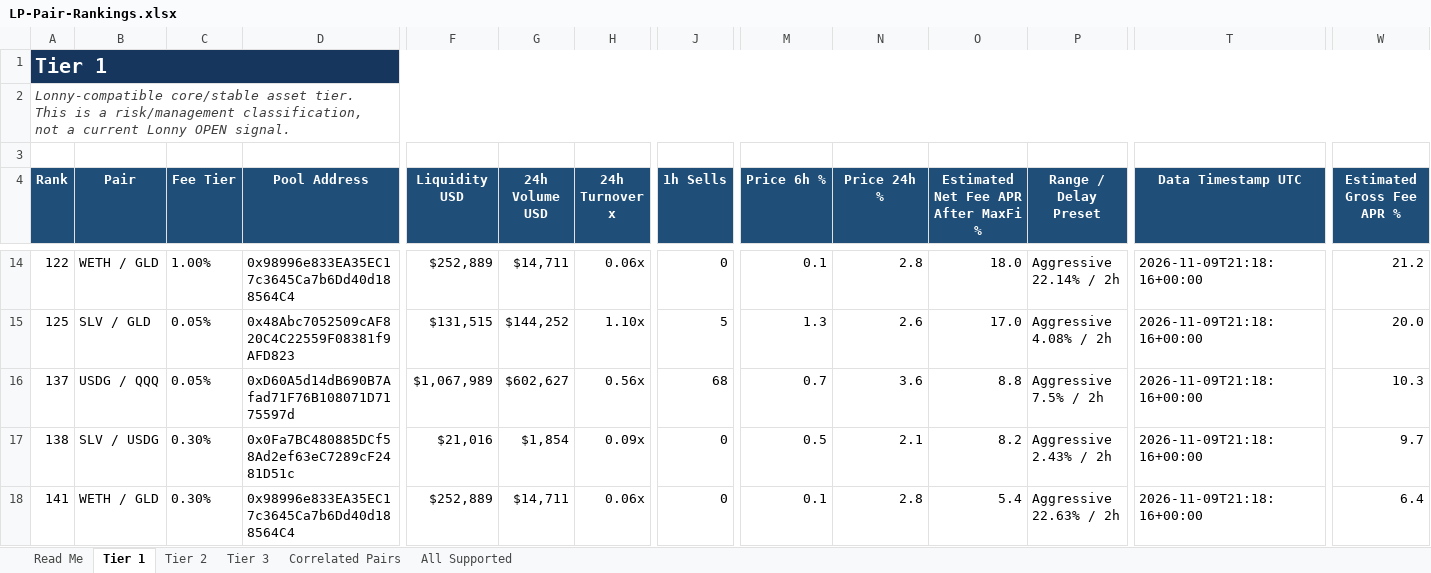
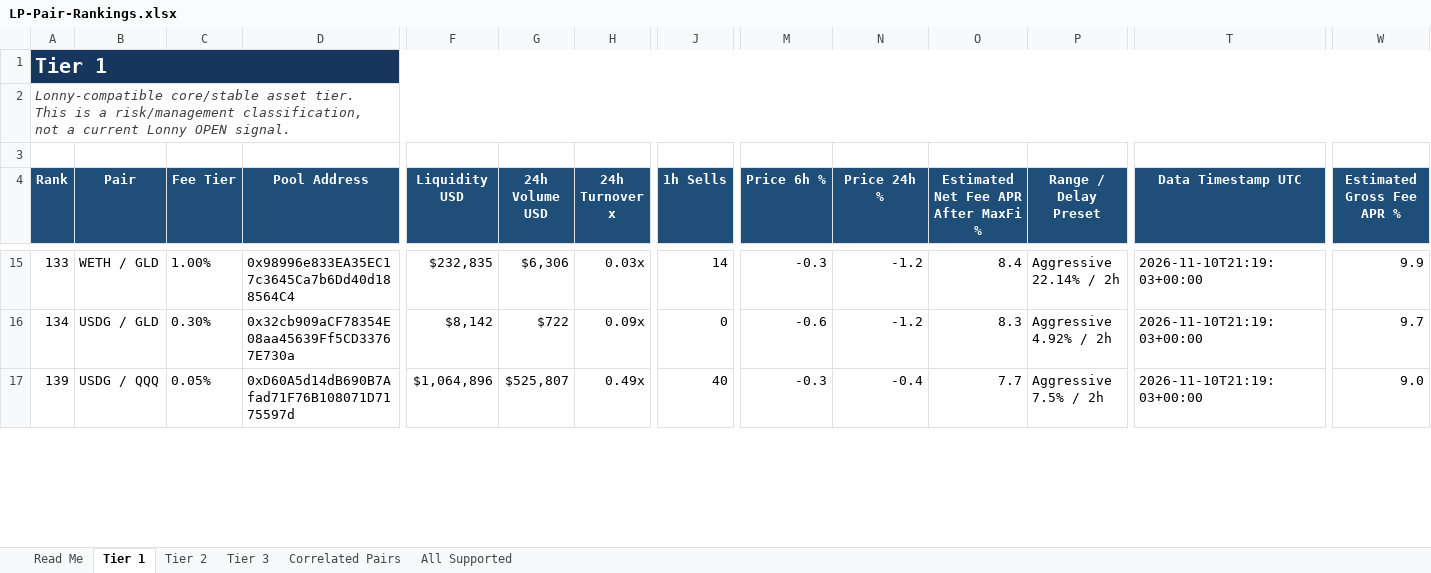
Before and after one commit to rygeneral/lp-pair-rankings, an Excel workbook: LP-Pair-Rankings.xlsx, sheet Tier 1, drawn as a sheet; only a part is shown, gaps mark what is left out; values as stored, in another font and other column widths than the file's, no borders; conditional formats and table styles not drawn; removed rows and columns are numbered as before the commit, all else as after; rows hold the shown columns only; the diff covers the shown part only; the diff names each change by its address in the sheet, - before the commit and + after, or states it on an @@ line.

Commit message:
chore: refresh LP pair rankings workbook

```diff
--- a/LP-Pair-Rankings.xlsx (sheet Tier 1)
+++ b/LP-Pair-Rankings.xlsx (sheet Tier 1)
-A15 (Rank): 122
+A15 (Rank): 133
-F15 (Liquidity USD): $252,889
+F15 (Liquidity USD): $232,835
-G15 (24h Volume USD): $14,711
+G15 (24h Volume USD): $6,306
-H15 (24h Turnover x): 0.06x
+H15 (24h Turnover x): 0.03x
-J15 (1h Sells): 0
+J15 (1h Sells): 14
-M15 (Price 6h %): 0.1
+M15 (Price 6h %): -0.3
-N15 (Price 24h %): 2.8
+N15 (Price 24h %): -1.2
-O15: 18.0
+O15: 8.4
-T15 (Data Timestamp UTC): 2026-11-09T21:18:16+00:00
+T15 (Data Timestamp UTC): 2026-11-10T21:19:03+00:00
-W15 (Estimated Gross Fee APR %): 21.2
+W15 (Estimated Gross Fee APR %): 9.9
-row 15: 125 | SLV / GLD | 0.05% | 0x48Abc7052509cAF820C4C22559F08381f9AFD823 | $131,515 | $144,252 | 1.10x | 5 | 1.3 | 2.6 | 17.0 | Aggressive 4.08% / 2h | 2026-11-09T21:18:16+00:00 | 20.0
-row 16: 137 | USDG / QQQ | 0.05% | 0xD60A5d14dB690B7Afad71F76B108071D7175597d | $1,067,989 | $602,627 | 0.56x | 68 | 0.7 | 3.6 | 8.8 | Aggressive 7.5% / 2h | 2026-11-09T21:18:16+00:00 | 10.3
-A16 (Rank): 138
+A16 (Rank): 134
-B16 (Pair): SLV / USDG
+B16 (Pair): USDG / GLD
-D16 (Pool Address): 0x0Fa7BC480885DCf58Ad2ef63eC7289cF2481D51c
+D16 (Pool Address): 0x32cb909aCF78354E08aa45639Ff5CD33767E730a
-F16 (Liquidity USD): $21,016
+F16 (Liquidity USD): $8,142
-G16 (24h Volume USD): $1,854
+G16 (24h Volume USD): $722
-M16 (Price 6h %): 0.5
+M16 (Price 6h %): -0.6
-N16 (Price 24h %): 2.1
+N16 (Price 24h %): -1.2
-O16: 8.2
+O16: 8.3
-P16 (Range / Delay Preset): Aggressive 2.43% / 2h
+P16 (Range / Delay Preset): Aggressive 4.92% / 2h
-T16 (Data Timestamp UTC): 2026-11-09T21:18:16+00:00
+T16 (Data Timestamp UTC): 2026-11-10T21:19:03+00:00
-row 18: 141 | WETH / GLD | 0.30% | 0x98996e833EA35EC17c3645Ca7b6Dd40d188564C4 | $252,889 | $14,711 | 0.06x | 0 | 0.1 | 2.8 | 5.4 | Aggressive 22.63% / 2h | 2026-11-09T21:18:16+00:00 | 6.4
+row 17: 139 | USDG / QQQ | 0.05% | 0xD60A5d14dB690B7Afad71F76B108071D7175597d | $1,064,896 | $525,807 | 0.49x | 40 | -0.3 | -0.4 | 7.7 | Aggressive 7.5% / 2h | 2026-11-10T21:19:03+00:00 | 9.0
```
Also changed, not shown: 10 added rows, 8 removed rows and 50 edited cells elsewhere in this sheet, sheet All Supported, sheet Tier 2, sheet Tier 3, sheet Correlated Pairs, 1 other file.
